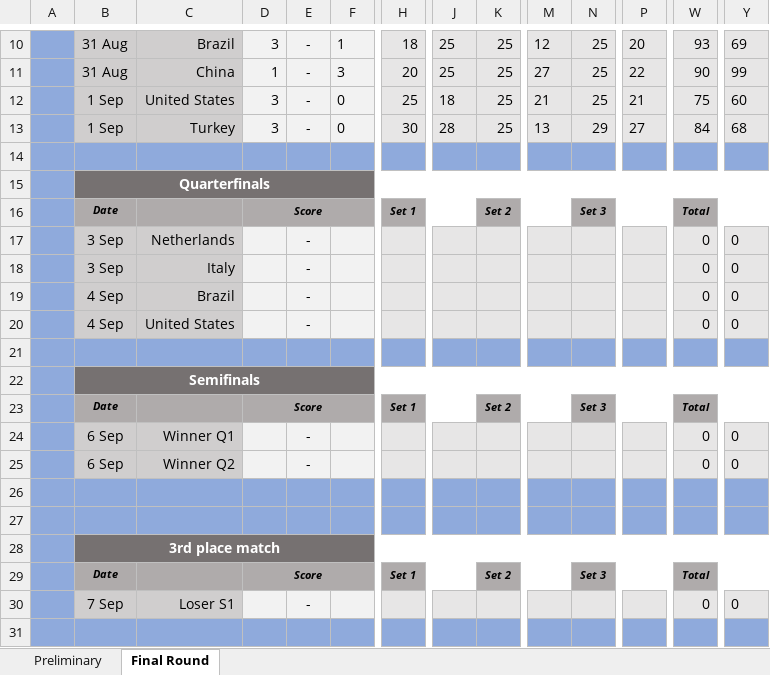
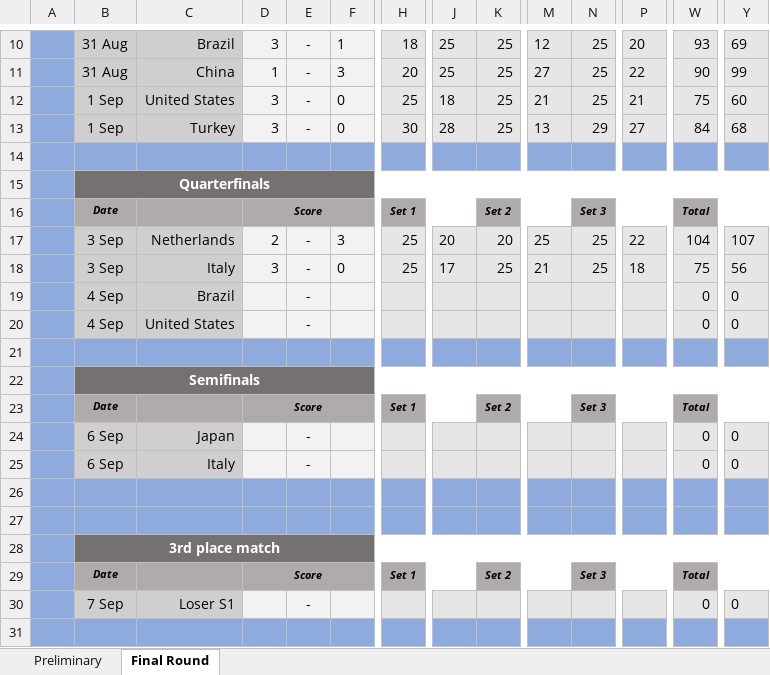
Before and after one commit to maurilyn/2025-FIVB-Women-s-Volleyball-World-Championship, an Excel workbook: 2025 FIVB Women's Volleyball World Championship.xlsx, sheet Final Round, drawn as a sheet; only a part is shown, gaps mark what is left out; values as stored, in another font and other column widths than the file's, no borders; charts and pictures and conditional formats not drawn; removed rows and columns are numbered as before the commit, all else as after; rows hold the shown columns only; the diff names each change by its address in the sheet, - before the commit and + after, or states it on an @@ line.

Commit message:
Att Quarterfinals day 1 complete

```diff
--- a/2025 FIVB Women's Volleyball World Championship.xlsx (sheet Final Round)
+++ b/2025 FIVB Women's Volleyball World Championship.xlsx (sheet Final Round)
-row 17:  | 3 Sep | Netherlands |  | - |  |  |  |  |  |  |  | 0 | 0
+row 17:  | 3 Sep | Netherlands | 2 | - | 3 | 25 | 20 | 20 | 25 | 25 | 22 | 104 | 107
-D18: (empty)
+D18: 3
-F18: (empty)
+F18: 0
-H18: (empty)
+H18: 25
-J18: (empty)
+J18: 17
-K18: (empty)
+K18: 25
-M18: (empty)
+M18: 21
-N18: (empty)
+N18: 25
-P18: (empty)
+P18: 18
-W18: 0
+W18: 75
-Y18: 0
+Y18: 56
-C24: Winner Q1
+C24: Japan
-C25: Winner Q2
+C25: Italy
```
Also changed, not shown: hidden cells.
